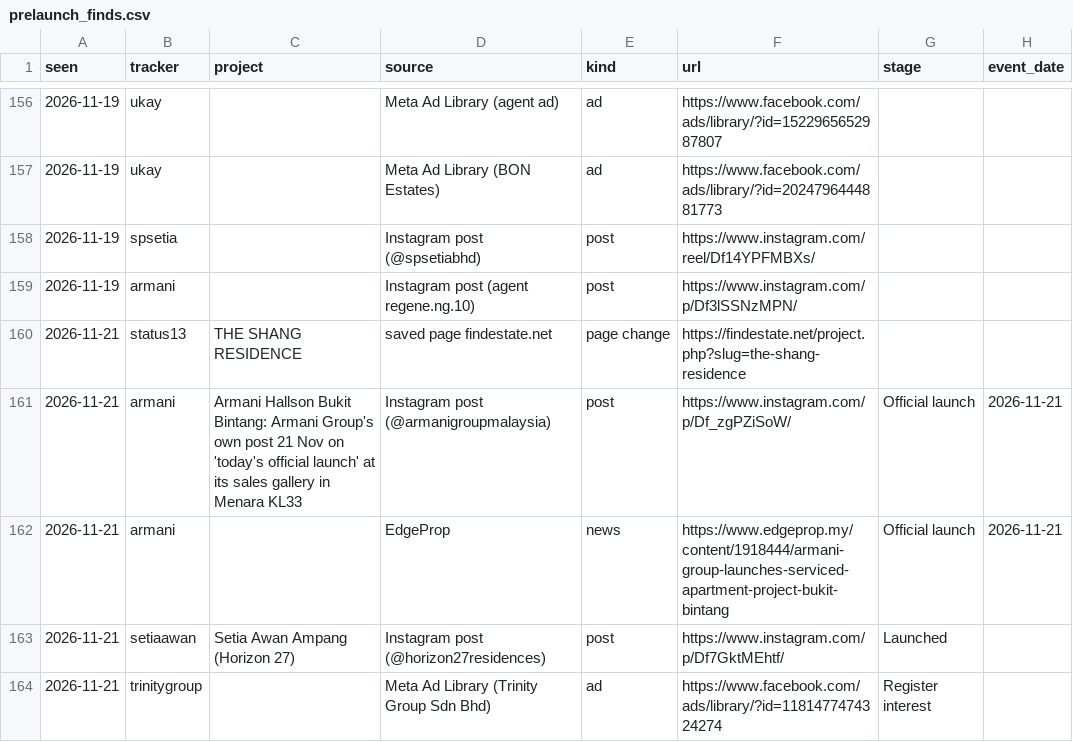
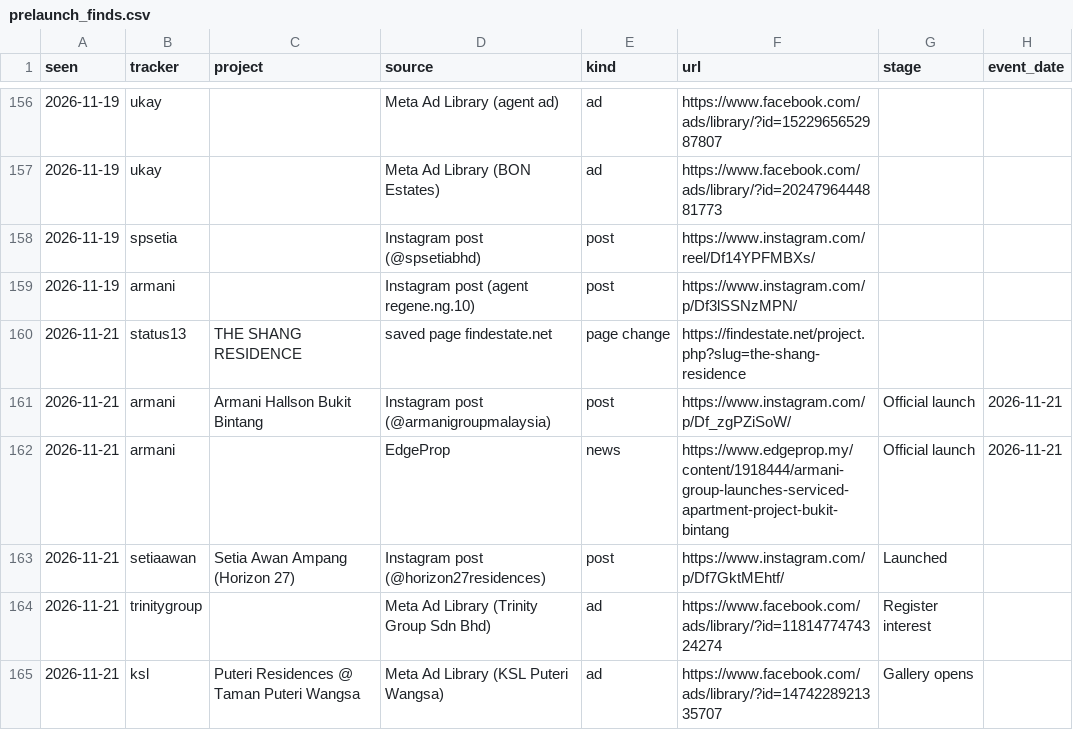
Before and after one commit to smtcu/teduh-tracker, a CSV file: data/prelaunch_finds.csv, drawn as a sheet; only a part is shown, gaps mark what is left out; the shorter side is filled out with more unchanged rows; the diff names each change by its address in the sheet, - before the commit and + after, or states it on an @@ line.

```diff
--- a/data/prelaunch_finds.csv
+++ b/data/prelaunch_finds.csv
-C161 (project): …Hallson Bukit Bintang: Armani Group's own post 21 Nov on 'today's official launch' at its sales gallery in Menara KL33
+C161 (project): …Hallson Bukit Bintang
```
Also changed, not shown: projects.csv, 2 other files.
